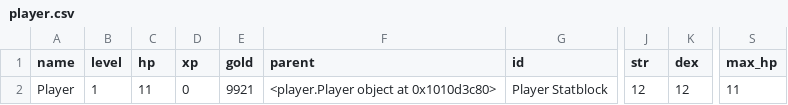
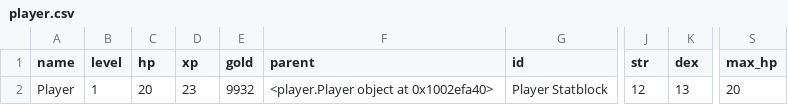
Before and after one commit to mrollinswaterman/dungeon_text, a CSV file: player.csv, drawn as a sheet; only a part is shown, gaps mark what is left out; the diff names each change by its address in the sheet, - before the commit and + after, or states it on an @@ line.

Commit message:
finished shopkeep and player inventory updates. fixed player's recieve_loot function, so the game doesn't crash after the first comabt ends.

```diff
--- a/player.csv
+++ b/player.csv
-C2 (hp): 11
+C2 (hp): 20
-D2 (xp): 0
+D2 (xp): 23
-E2 (gold): 9921
+E2 (gold): 9932
-F2 (parent): <player.Player object at 0x1010d3c80>
+F2 (parent): <player.Player object at 0x1002efa40>
-K2 (dex): 12
+K2 (dex): 13
-S2 (max_hp): 11
+S2 (max_hp): 20
```
Also changed, not shown: inventory.csv, 22 other files.
